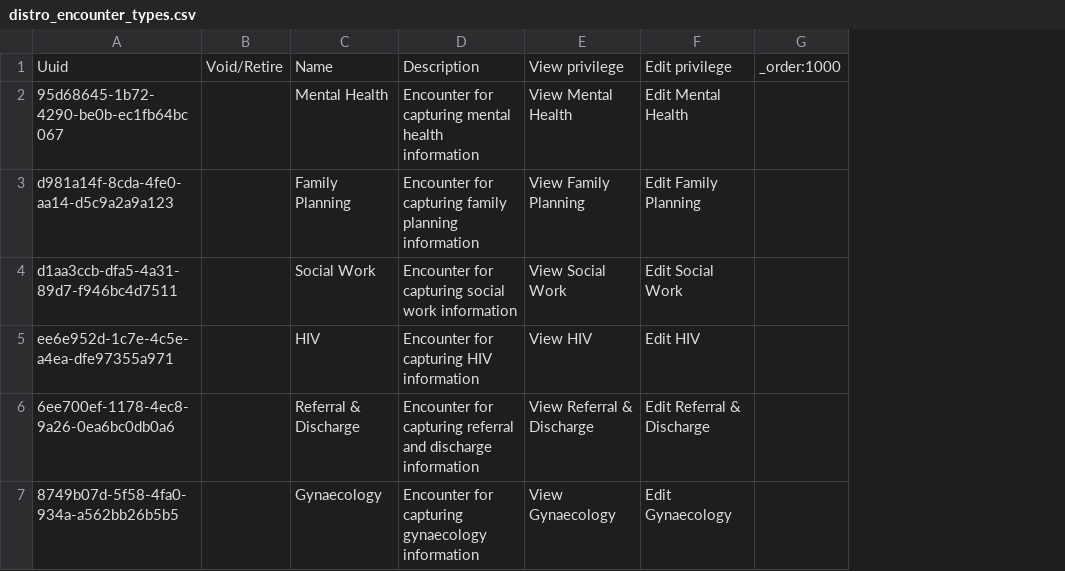
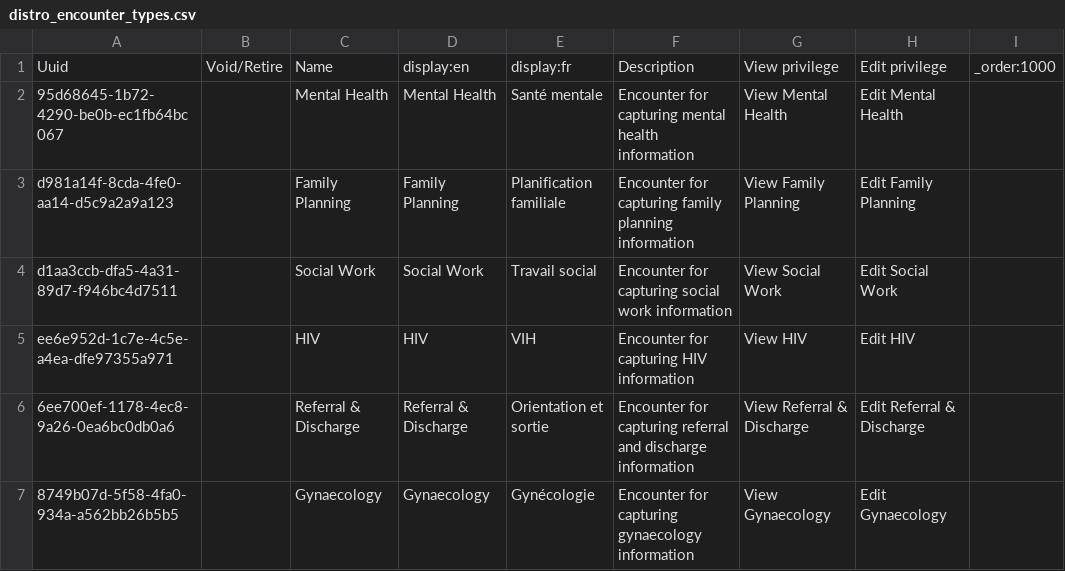
Before and after one commit to MSF-OCG/LIME-EMR, a CSV file: distro/configs/openmrs/initializer_config/encountertypes/distro_encounter_types.csv, drawn as a sheet; the diff names each change by its address in the sheet, - before the commit and + after, or states it on an @@ line.

```diff
--- a/distro/configs/openmrs/initializer_config/encountertypes/distro_encounter_types.csv
+++ b/distro/configs/openmrs/initializer_config/encountertypes/distro_encounter_types.csv
+column D, rows 1-7: display:en | Mental Health | Family Planning | Social Work | HIV | Referral & Discharge | Gynaecology
+column E, rows 1-7: display:fr | Santé mentale | Planification familiale | Travail social | VIH | Orientation et sortie | Gynécologie
```
Also changed, not shown: distro/configs/openmrs/initializer_config/personattributetypes/distro_personattributetypes.csv, sites/bunia/configs/openmrs/initializer_config/appointmentservicedefinitions/bunia_service_definitions.csv, 5 other files.
